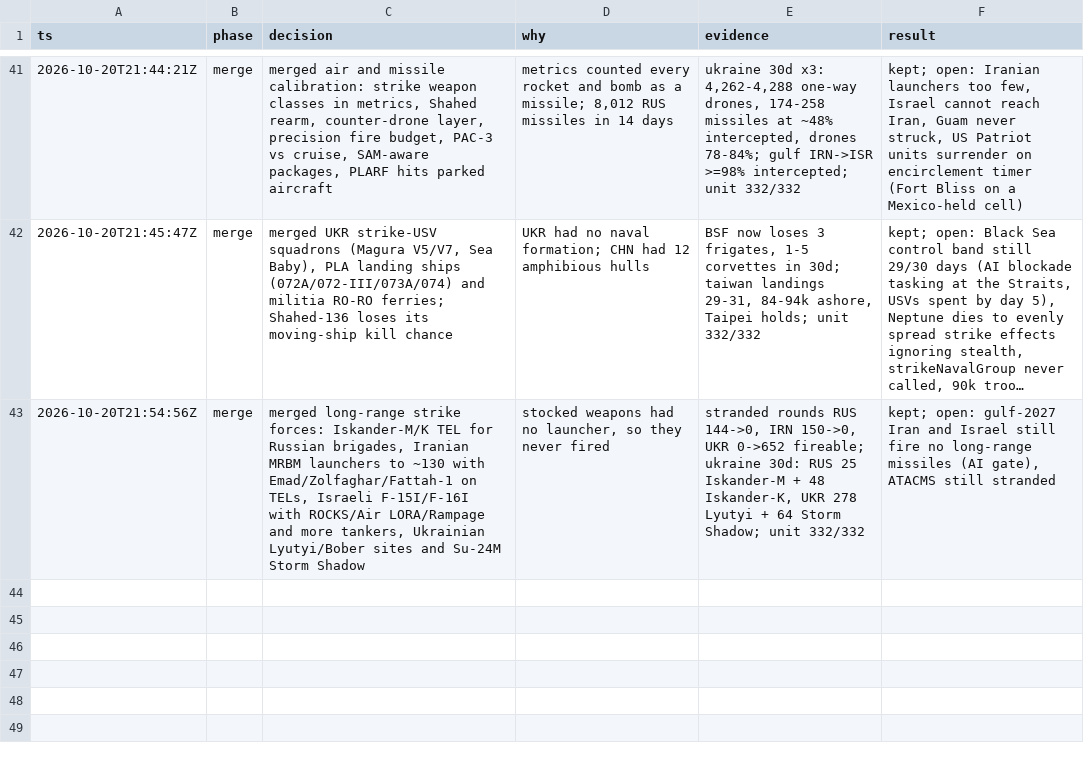
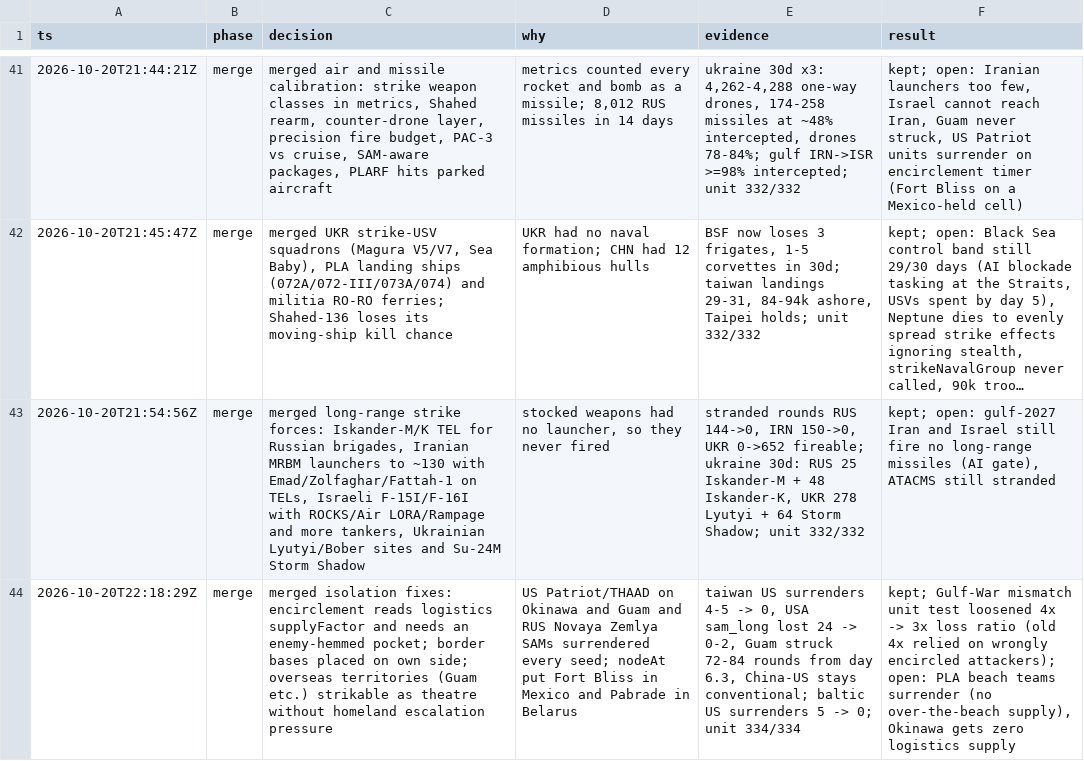
Before and after one commit to achrysaetos/ww3-simulator, a TSV file: .audit/decisions.tsv, drawn as a sheet; only a part is shown, gaps mark what is left out; long unchanged cells end in …; the diff names each change by its address in the sheet, - before the commit and + after, or states it on an @@ line.

```diff
--- a/.audit/decisions.tsv
+++ b/.audit/decisions.tsv
+row 44: 2026-10-20T22:18:29Z | merge | merged isolation fixes: encirclement reads logistics supplyFactor and needs an enemy-hemmed pocket; border bases placed on own side; overseas territories (Guam etc.) strikable as theatre without homeland escalation pressure | US Patriot/THAAD on Okinawa and Guam and RUS Novaya Zemlya SAMs surrendered every seed; nodeAt put Fort Bliss in Mexico and Pabrade in Belarus | taiwan US surrenders 4-5 -> 0, USA sam_long lost 24 -> 0-2, Guam struck 72-84 rounds from day 6.3, China-US stays conventional; baltic US surrenders 5 -> 0; unit 334/334 | kept; Gulf-War mismatch unit test loosened 4x -> 3x loss ratio (old 4x relied on wrongly encircled attackers); open: PLA beach teams surrender (no over-the-beach supply), Okinawa gets zero logistics supply
```
